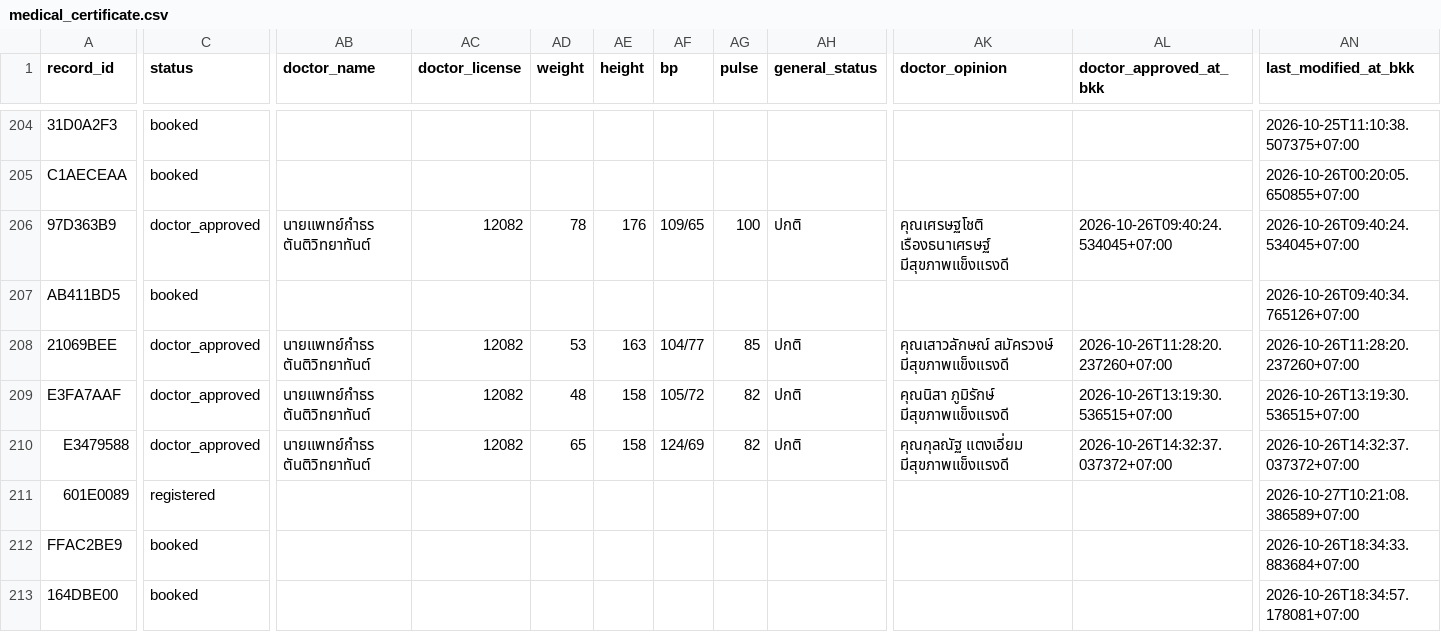
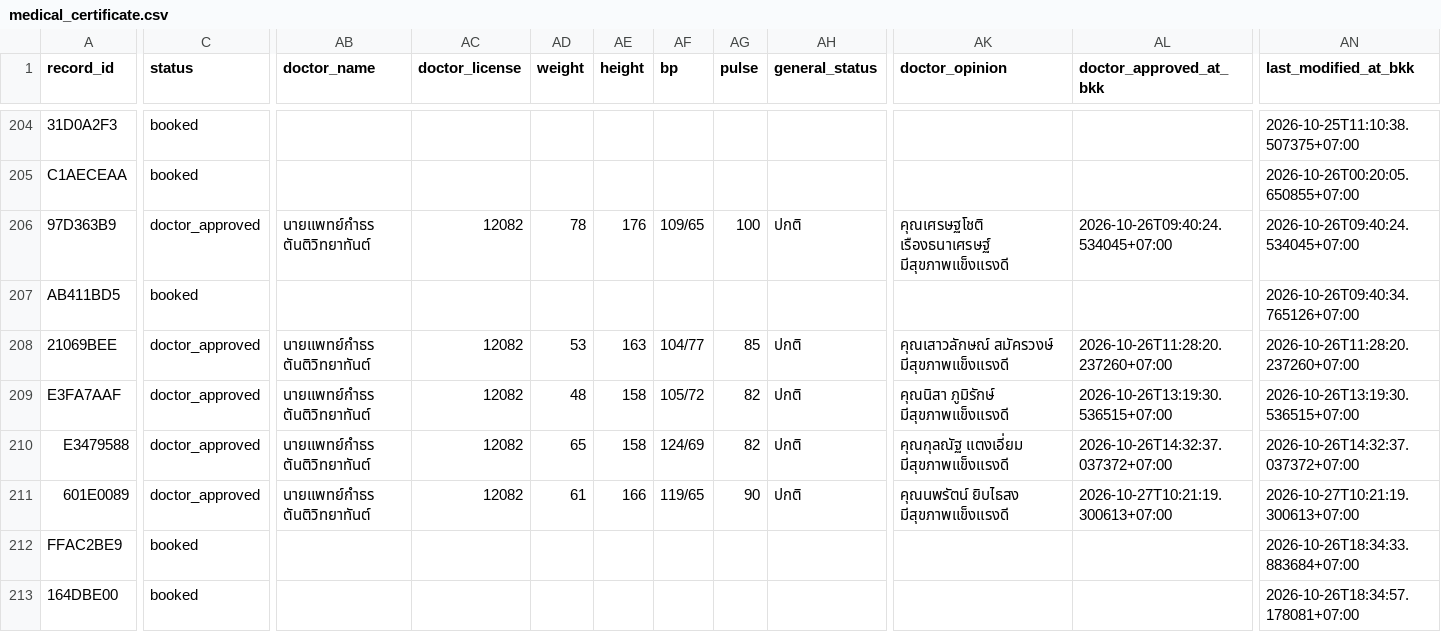
Before and after one commit to PythonianSt/MedCert, a CSV file: medical_certificate.csv, drawn as a sheet; only a part is shown, gaps mark what is left out; the diff names each change by its address in the sheet, - before the commit and + after, or states it on an @@ line.

Commit message:
update medical certificate 2026-10-27T10:21:19.305295+07:00

```diff
--- a/medical_certificate.csv
+++ b/medical_certificate.csv
-C211 (status): registered
+C211 (status): doctor_approved
-AB211 (doctor_name): (empty)
+AB211 (doctor_name): นายแพทย์กำธร ตันติวิทยาทันต์
-AC211 (doctor_license): (empty)
+AC211 (doctor_license): 12082
-AD211 (weight): (empty)
+AD211 (weight): 61
-AE211 (height): (empty)
+AE211 (height): 166
-AF211 (bp): (empty)
+AF211 (bp): 119/65
-AG211 (pulse): (empty)
+AG211 (pulse): 90
-AH211 (general_status): (empty)
+AH211 (general_status): ปกติ
-AK211 (doctor_opinion): (empty)
+AK211 (doctor_opinion): คุณนพรัตน์ ยิบไธสง มีสุขภาพแข็งแรงดี
-AL211 (doctor_approved_at_bkk): (empty)
+AL211 (doctor_approved_at_bkk): 2026-10-27T10:21:19.300613+07:00
-AN211 (last_modified_at_bkk): 2026-10-27T10:21:08.386589+07:00
+AN211 (last_modified_at_bkk): 2026-10-27T10:21:19.300613+07:00
```
